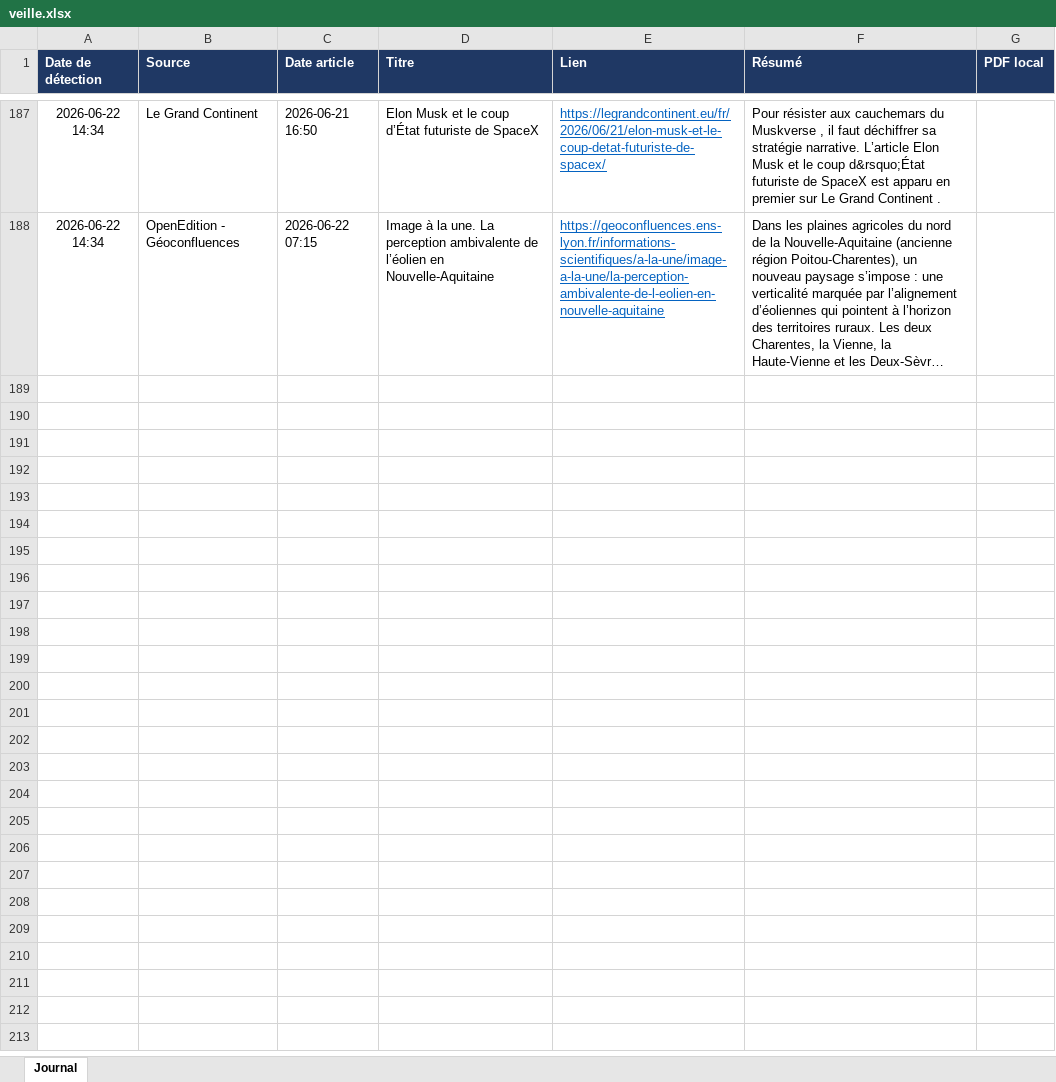
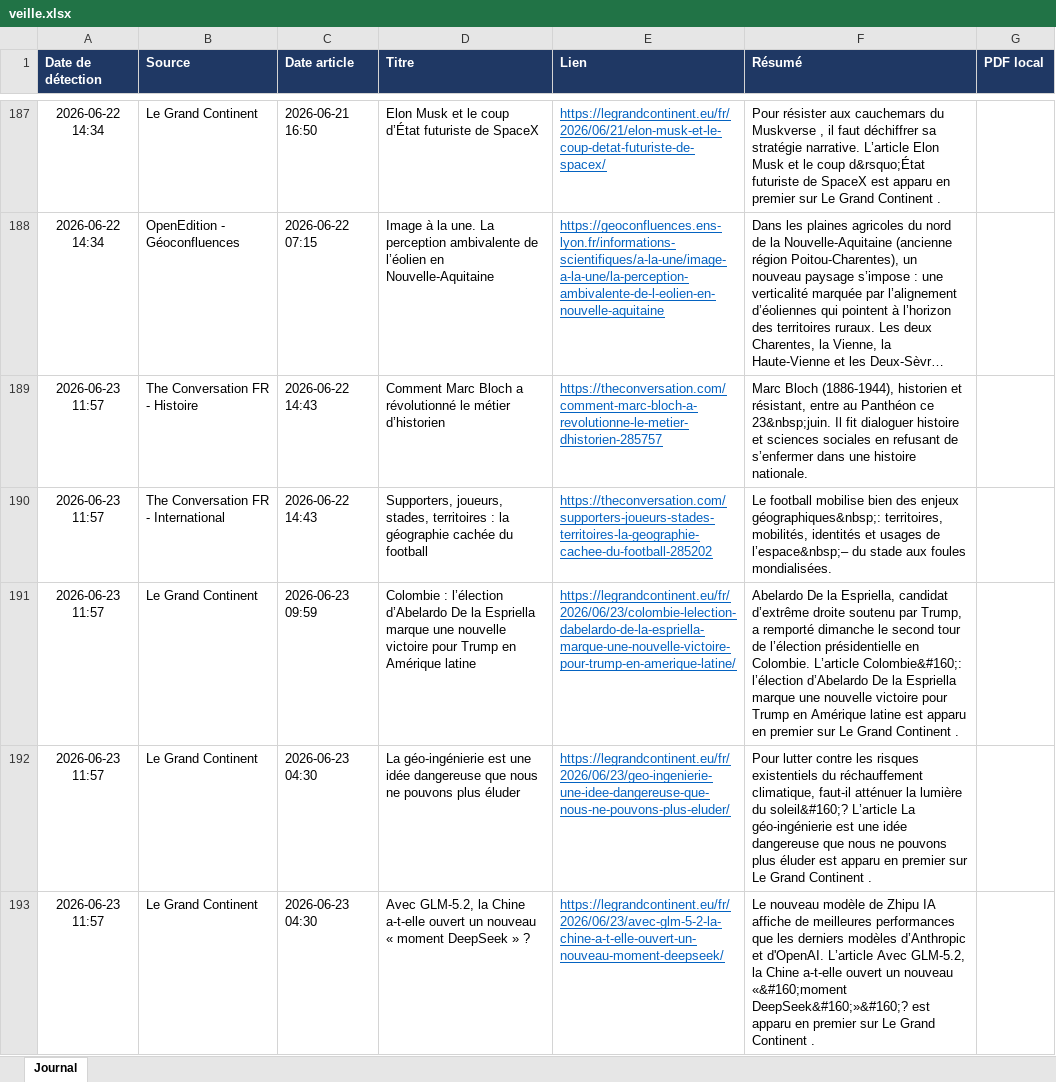
Before and after one commit to LoicSchreiber/Veille-HG-Marion, an Excel workbook: veille.xlsx, sheet Journal, drawn as a sheet; only a part is shown, gaps mark what is left out; long unchanged cells end in …; values as stored, in another font and other column widths than the file's, no borders; the diff covers the shown part only; the diff names each change by its address in the sheet, - before the commit and + after, or states it on an @@ line.

```diff
--- a/veille.xlsx (sheet Journal)
+++ b/veille.xlsx (sheet Journal)
+row 189: 2026-06-23 11:57 | The Conversation FR - Histoire | 2026-06-22 14:43 | Comment Marc Bloch a révolutionné le métier d’historien | https://theconversation.com/comment-marc-bloch-a-revolutionne-le-metier-dhistorien-285757 | Marc Bloch (1886-1944), historien et résistant, entre au Panthéon ce 23&nbsp;juin. Il fit dialoguer histoire et sciences sociales en refusant de s’enfermer dans une histoire nationale.
+row 190: 2026-06-23 11:57 | The Conversation FR - International | 2026-06-22 14:43 | Supporters, joueurs, stades, territoires : la géographie cachée du football | https://theconversation.com/supporters-joueurs-stades-territoires-la-geographie-cachee-du-football-285202 | Le football mobilise bien des enjeux géographiques&nbsp;: territoires, mobilités, identités et usages de l’espace&nbsp;– du stade aux foules mondialisées.
+row 191: 2026-06-23 11:57 | Le Grand Continent | 2026-06-23 09:59 | Colombie : l’élection d’Abelardo De la Espriella marque une nouvelle victoire pour Trump en Amérique latine | https://legrandcontinent.eu/fr/2026/06/23/colombie-lelection-dabelardo-de-la-espriella-marque-une-nouvelle-victoire-pour-trump-en-amerique-latine/ | Abelardo De la Espriella, candidat d’extrême droite soutenu par Trump, a remporté dimanche le second tour de l’élection présidentielle en Colombie. L’article Colombie&#160;: l’élection d’Abelardo De la Espriella marque une nouvelle victoire pour Trump en Amérique latine est apparu en premier sur Le Grand Continent .
+row 192: 2026-06-23 11:57 | Le Grand Continent | 2026-06-23 04:30 | La géo-ingénierie est une idée dangereuse que nous ne pouvons plus éluder | https://legrandcontinent.eu/fr/2026/06/23/geo-ingenierie-une-idee-dangereuse-que-nous-ne-pouvons-plus-eluder/ | Pour lutter contre les risques existentiels du réchauffement climatique, faut-il atténuer la lumière du soleil&#160;? L’article La géo-ingénierie est une idée dangereuse que nous ne pouvons plus éluder est apparu en premier sur Le Grand Continent .
+row 193: 2026-06-23 11:57 | Le Grand Continent | 2026-06-23 04:30 | Avec GLM-5.2, la Chine a-t-elle ouvert un nouveau « moment DeepSeek » ? | https://legrandcontinent.eu/fr/2026/06/23/avec-glm-5-2-la-chine-a-t-elle-ouvert-un-nouveau-moment-deepseek/ | Le nouveau modèle de Zhipu IA affiche de meilleures performances que les derniers modèles d’Anthropic et d'OpenAI. L’article Avec GLM-5.2, la Chine a-t-elle ouvert un nouveau «&#160;moment DeepSeek&#160;»&#160;? est apparu en premier sur Le Grand Continent .
```
Also changed, not shown: 4 added rows elsewhere in this sheet, 4 other files.
